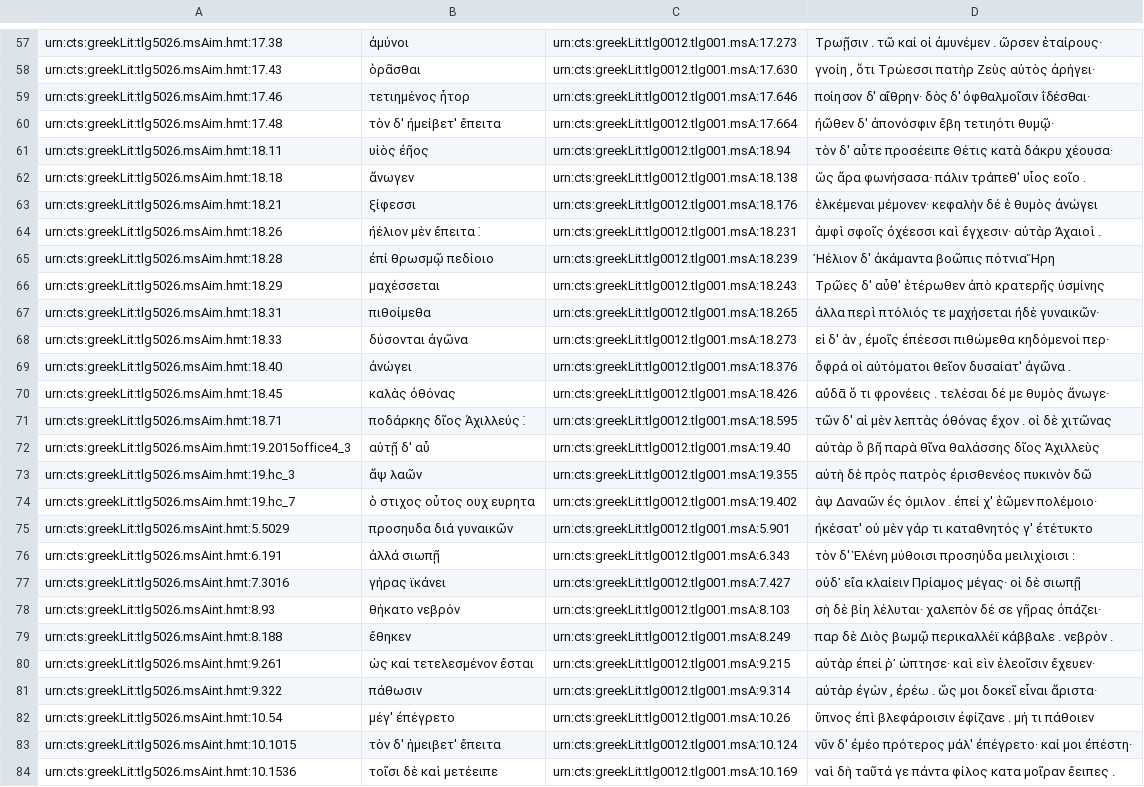
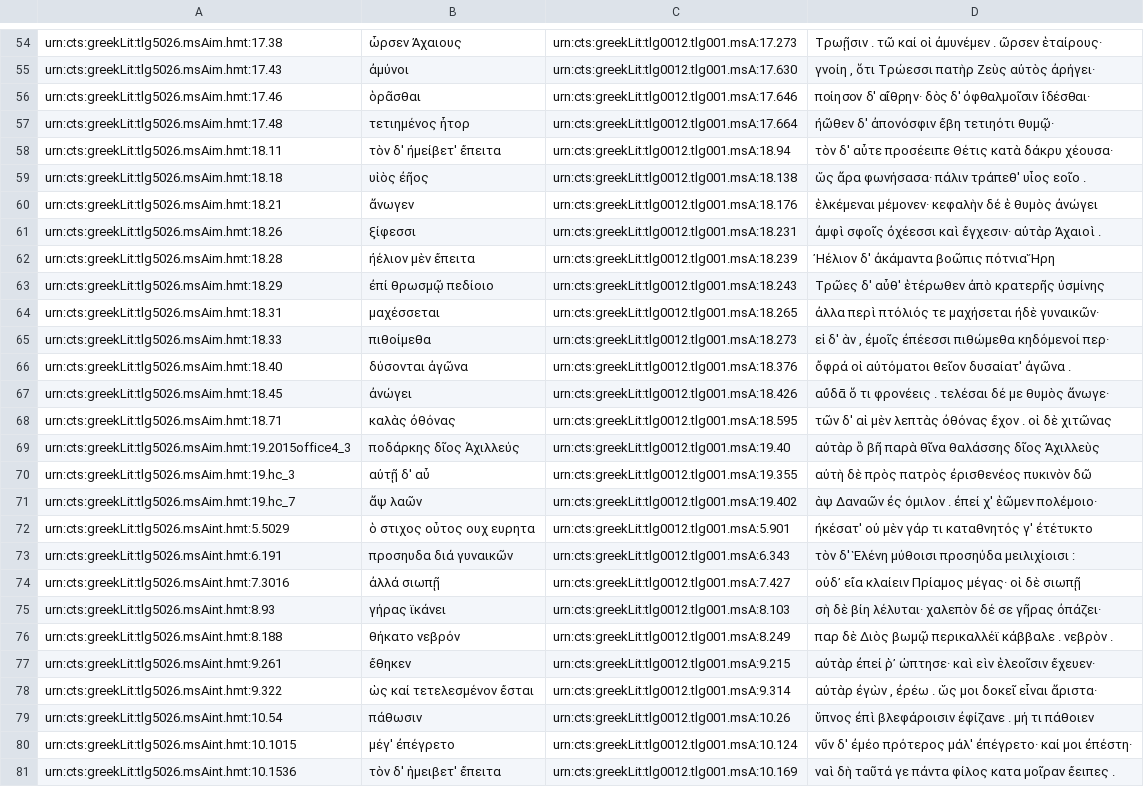
Before and after one commit to neelsmith/en_allw, a TSV file: enAllw-toIliad.tsv, drawn as a sheet; only a part is shown, gaps mark what is left out; addresses are those after the commit; the diff covers the shown part only; the diff names each change by its address in the sheet, - before the commit and + after, or states it on an @@ line.

```diff
--- a/enAllw-toIliad.tsv
+++ b/enAllw-toIliad.tsv
-B54: ἀμύνοι
+B54: ὦρσεν Ἀχαιους
-B55: ὁρᾶσθαι
+B55: ἀμύνοι
-B56: τετιημένος ἦτορ
+B56: ὁρᾶσθαι
-B57: τὸν δ' ἠμείβετ' ἔπειτα
+B57: τετιημένος ἦτορ
-B58: υἱὸς ἐῆος
+B58: τὸν δ' ἠμείβετ' ἔπειτα
-B59: ἄνωγεν
+B59: υἱὸς ἐῆος
-B60: ξίφεσσι
+B60: ἄνωγεν
-B61: ἠέλιον μὲν ἔπειτα ⁚
+B61: ξίφεσσι
-B62: ἐπί θρωσμῷ πεδίοιο
+B62: ἠέλιον μὲν ἔπειτα
-B63: μαχέσσεται
+B63: ἐπί θρωσμῷ πεδίοιο
-B64: πιθοίμεθα
+B64: μαχέσσεται
-B65: δύσονται ἀγῶνα
+B65: πιθοίμεθα
-B66: ἀνώγει
+B66: δύσονται ἀγῶνα
-B67: καλὰς ὀθόνας
+B67: ἀνώγει
-B68: ποδάρκης δῖος Άχιλλεύς ⁚
+B68: καλὰς ὀθόνας
-B69: αὐτῇ δ' αὖ
+B69: ποδάρκης δῖος Άχιλλεύς
-B70: ἄψ λαῶν
+B70: αὐτῇ δ' αὖ
-B71: ὁ στιχος οὗτος ουχ ευρητα
+B71: ἄψ λαῶν
-B72: προσηυδα διά γυναικῶν
+B72: ὁ στιχος οὗτος ουχ ευρητα
-B73: ἀλλά σιωπῇ
+B73: προσηυδα διά γυναικῶν
-B74: γήρας ϊκάνει
+B74: ἀλλά σιωπῇ
-B75: θήκατο νεβρόν
+B75: γήρας ϊκάνει
-B76: ἔθηκεν
+B76: θήκατο νεβρόν
-B77: ὡς καί τετελεσμένον ἔσται
+B77: ἔθηκεν
-B78: πάθωσιν
+B78: ὡς καί τετελεσμένον ἔσται
-B79: μέγ' ἐπέγρετο
+B79: πάθωσιν
-B80: τὸν δ' ἡμειβετ' ἔπειτα
+B80: μέγ' ἐπέγρετο
-B81: τοῖσι δὲ καὶ μετέειπε
+B81: τὸν δ' ἡμειβετ' ἔπειτα
```
Also changed, not shown: 1 added row, 3 removed rows and 76 edited cells elsewhere in this file.
